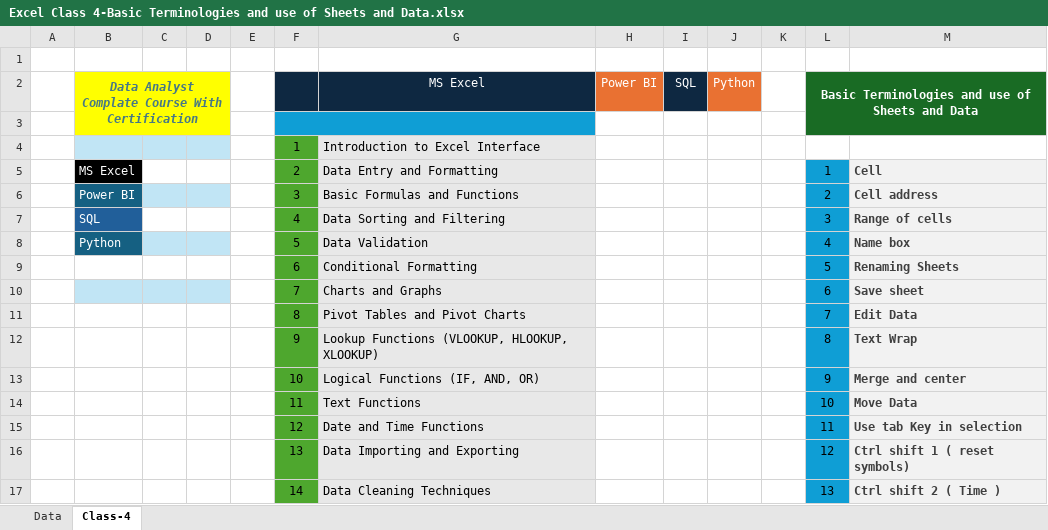
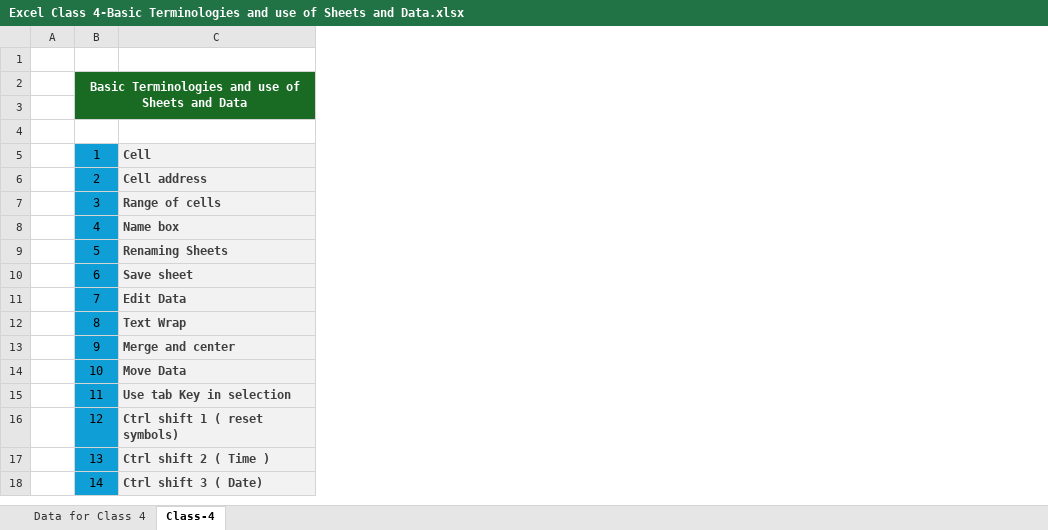
Before and after one commit to BilalDataAnalyst/Excel-Classes-Excel-Files, an Excel workbook: Excel Class 4-Basic Terminologies and use of Sheets and Data/Excel Class 4-Basic Terminologies and use of Sheets and Data.xlsx, sheet Class-4, drawn as a sheet; only a part is shown; values as stored, in another font and other column widths than the file's, no borders; removed rows and columns are numbered as before the commit, all else as after; the diff covers the shown part only; the diff names each change by its address in the sheet, - before the commit and + after, or states it on an @@ line.

Commit message:
form now will be created folder for every class

```diff
--- a/Excel Class 4-Basic Terminologies and use of Sheets and Data/Excel Class 4-Basic Terminologies and use of Sheets and Data.xlsx (sheet Class-4)
+++ b/Excel Class 4-Basic Terminologies and use of Sheets and Data/Excel Class 4-Basic Terminologies and use of Sheets and Data.xlsx (sheet Class-4)
-sheet tab: Data
+sheet tab: Data for Class 4
-column B, rows 2-8: Data Analyst Complate Course With Certification |  |  | MS Excel | Power BI | SQL | Python
-column C, empty
-column D, empty
-column E, empty
-column G, rows 2-17: MS Excel |  | Introduction to Excel Interface | Data Entry and Formatting | Basic Formulas and Functions | Data Sorting and Filtering | Data Validation | Conditional Formatting | Charts and Graphs | Pivot Tables and Pivot Charts | Lookup Functions (VLOOKUP, HLOOKUP, XLOOKUP) | Logical Functions (IF, AND, OR) | Text Functions | Date and Time Functions | Data Importing and Exporting | Data Cleaning Techniques
-column H, row 2: Power BI
-column I, row 2: SQL
-column J, row 2: Python
-column K, empty
-column L, rows 2-17: Basic Terminologies and use of Sheets and Data |  |  | 1 | 2 | 3 | 4 | 5 | 6 | 7 | 8 | 9 | 10 | 11 | 12 | 13
+row 2:  | Basic Terminologies and use of Sheets and Data
-row 3:  | Data Analyst Complate Course With Certification |  |  |  |  | MS Excel | Power BI | SQL | Python |  | Basic Terminologies and use of Sheets and Data
+row 3: (empty)
-B3 fill: #0E2841
+B3 fill: #196B24
-B4 fill: #0F9ED5
+B4 fill: none
-F3:G3 merged
-C4 fill: #196B24
+C4 fill: none
-B5:B18 fill: #4EA72E
+B5:B18 fill: #0F9ED5
-C5: (empty)
+C5: Cell
-C5 fill: none
+C5 fill: #F2F2F2
-C6: Cell
+C6: Cell address
-C7: Cell address
+C7: Range of cells
-C8: Range of cells
+C8: Name box
-C9: Name box
+C9: Renaming Sheets
-C10: Renaming Sheets
+C10: Save sheet
-C11: Save sheet
+C11: Edit Data
-C12: Edit Data
+C12: Text Wrap
-C13: Text Wrap
+C13: Merge and center
-C14: Merge and center
+C14: Move Data
-C15: Move Data
+C15: Use tab Key in selection
-C16: Use tab Key in selection
+C16: Ctrl shift 1 ( reset symbols)
-C17: Ctrl shift 1 ( reset symbols)
+C17: Ctrl shift 2 ( Time )
-C18: Ctrl shift 2 ( Time )
+C18: Ctrl shift 3 ( Date)
```
Also changed, not shown: 1 removed row, 8 edited cells and cell formats elsewhere in this sheet.
